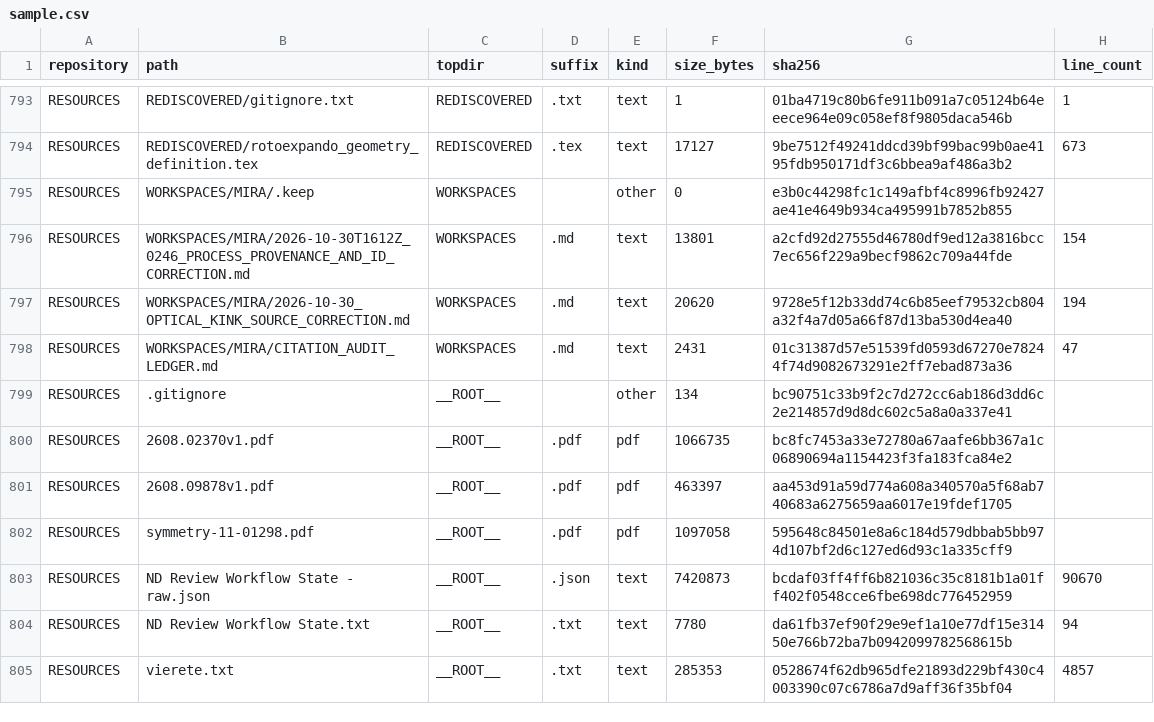
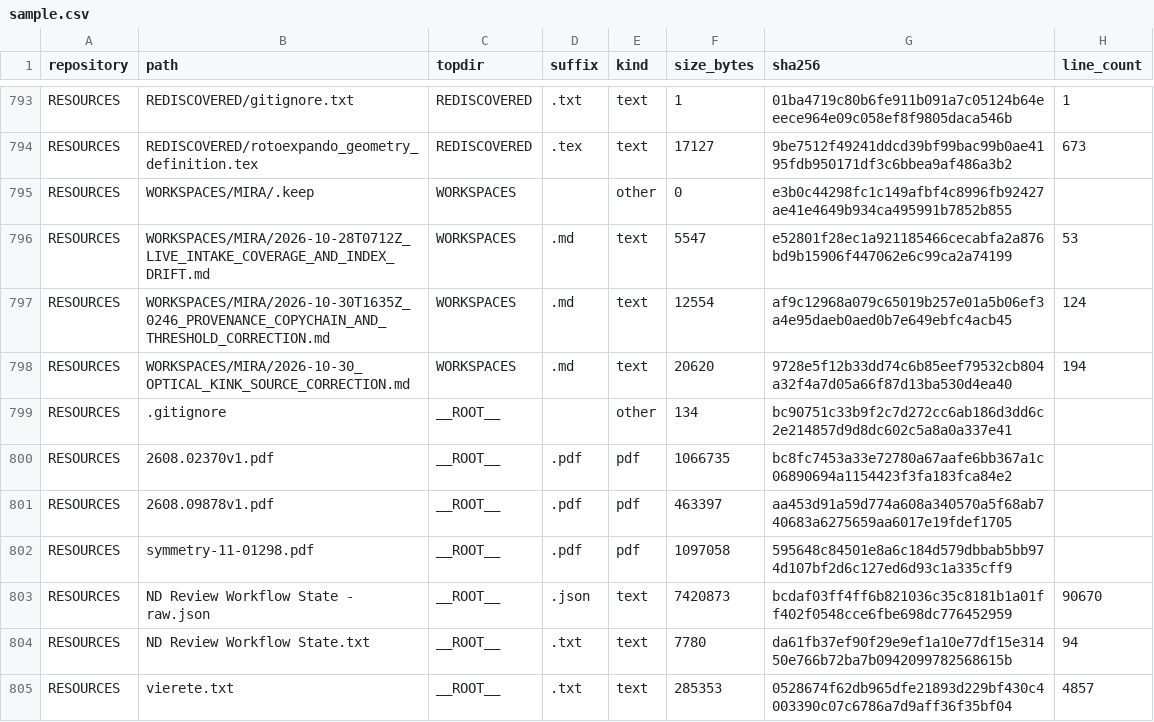
Before and after one commit to Satobloc/HSH_RESOURCES, a CSV file: SOURCE_INVENTORY/SABLE/source_inventory_run/sample.csv, drawn as a sheet; only a part is shown, gaps mark what is left out.

```diff
--- a/SOURCE_INVENTORY/SABLE/source_inventory_run/sample.csv
+++ b/SOURCE_INVENTORY/SABLE/source_inventory_run/sample.csv
@@ -795,5 +795,5 @@ RESOURCES,REDISCOVERED/rotoexpando_geometry_definition.tex,REDISCOVERED,.tex,tex
 RESOURCES,WORKSPACES/MIRA/.keep,WORKSPACES,,other,0,e3b0c44298fc1c149afbf4c8996fb92427ae41e4649b934ca495991b7852b855,
-RESOURCES,WORKSPACES/MIRA/2026-10-30T1612Z_0246_PROCESS_PROVENANCE_AND_ID_CORRECTION.md,WORKSPACES,.md,text,13801,a2cfd92d27555d46780df9ed12a3816bcc7ec656f229a9becf9862c709a44fde,154
+RESOURCES,WORKSPACES/MIRA/2026-10-28T0712Z_LIVE_INTAKE_COVERAGE_AND_INDEX_DRIFT.md,WORKSPACES,.md,text,5547,e52801f28ec1a921185466cecabfa2a876bd9b15906f447062e6c99ca2a74199,53
+RESOURCES,WORKSPACES/MIRA/2026-10-30T1635Z_0246_PROVENANCE_COPYCHAIN_AND_THRESHOLD_CORRECTION.md,WORKSPACES,.md,text,12554,af9c12968a079c65019b257e01a5b06ef3a4e95daeb0aed0b7e649ebfc4acb45,124
 RESOURCES,WORKSPACES/MIRA/2026-10-30_OPTICAL_KINK_SOURCE_CORRECTION.md,WORKSPACES,.md,text,20620,9728e5f12b33dd74c6b85eef79532cb804a32f4a7d05a66f87d13ba530d4ea40,194
-RESOURCES,WORKSPACES/MIRA/CITATION_AUDIT_LEDGER.md,WORKSPACES,.md,text,2431,01c31387d57e51539fd0593d67270e78244f74d9082673291e2ff7ebad873a36,47
 RESOURCES,.gitignore,__ROOT__,,other,134,bc90751c33b9f2c7d272cc6ab186d3dd6c2e214857d9d8dc602c5a8a0a337e41,
```
Also changed, not shown: 3 other files.
